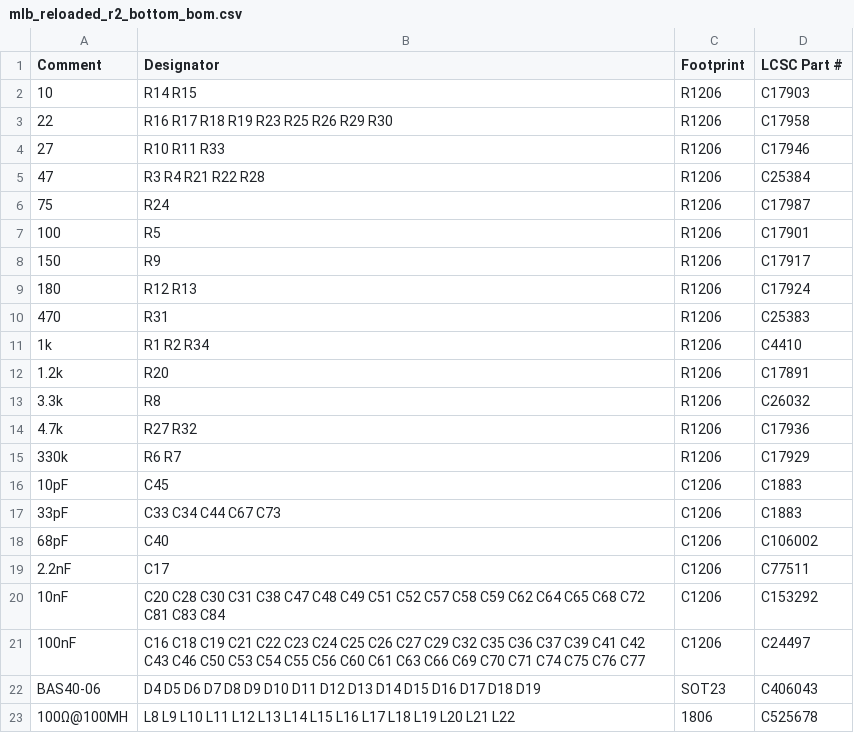
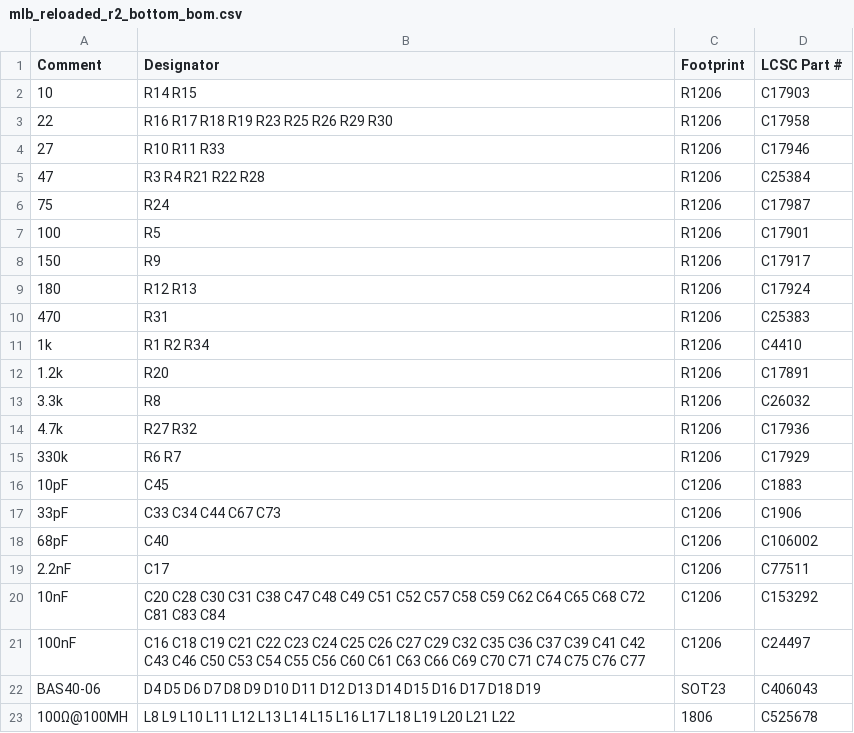
Before and after one commit to TheRealBolle/SE30, a CSV file: BOM and pick & place files/mlb_reloaded_r2_bottom_bom.csv, drawn as a sheet.

Commit message:
Update mlb_reloaded_r2_bottom_bom.csv

```diff
--- a/BOM and pick & place files/mlb_reloaded_r2_bottom_bom.csv
+++ b/BOM and pick & place files/mlb_reloaded_r2_bottom_bom.csv
@@ -16,3 +16,3 @@ Comment,Designator,Footprint,LCSC Part #
 10pF,C45,C1206,C1883
-33pF,C33 C34 C44 C67 C73,C1206,C1883
+33pF,C33 C34 C44 C67 C73,C1206,C1906
 68pF,C40,C1206,C106002
```
